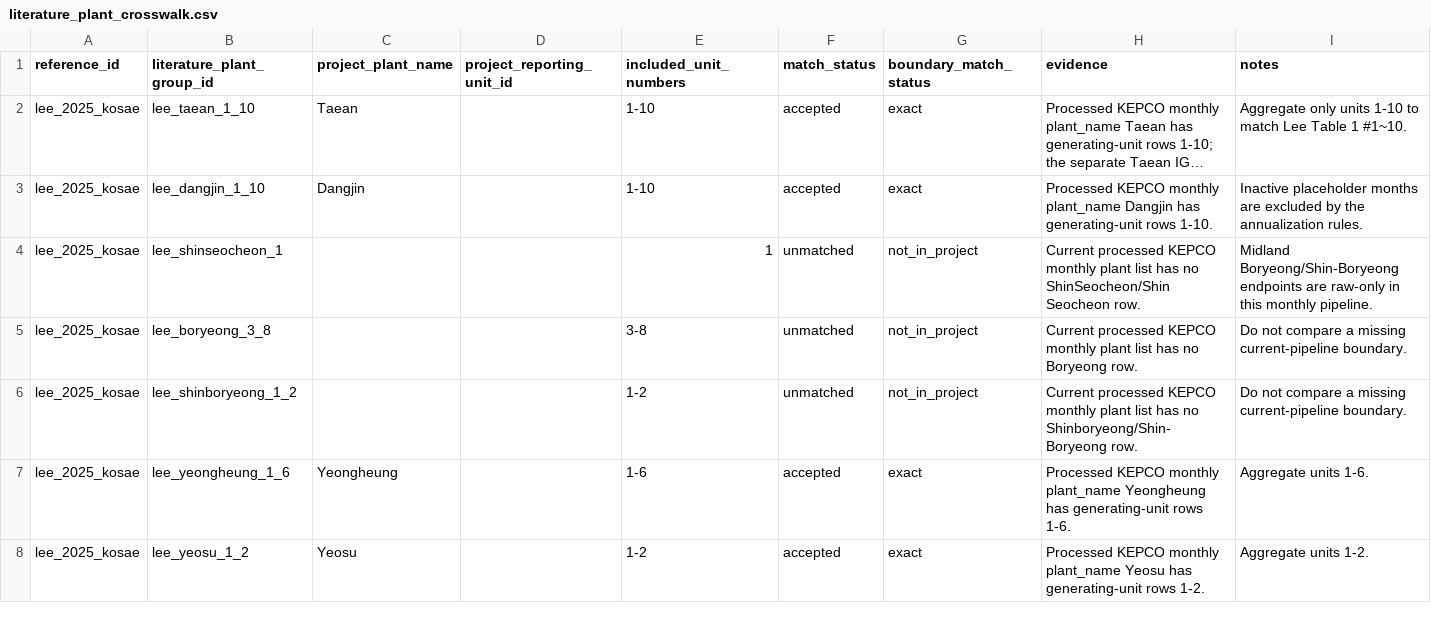
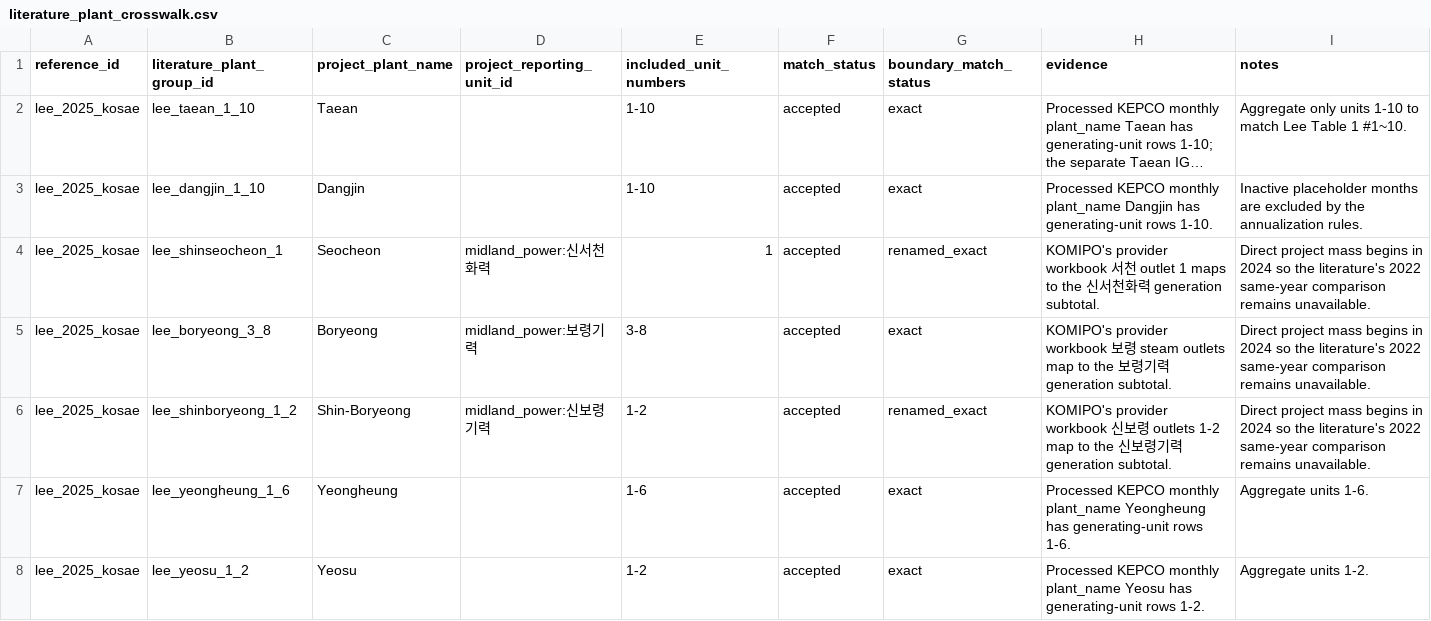
Before and after one commit to yh7649/NZK-APHIAM, a CSV file: docs/references/emission_factor_validation/literature_plant_crosswalk.csv, drawn as a sheet; only a part is shown; long unchanged cells end in …; the diff covers the shown part only; the diff names each change by its address in the sheet, - before the commit and + after, or states it on an @@ line.

```diff
--- a/docs/references/emission_factor_validation/literature_plant_crosswalk.csv
+++ b/docs/references/emission_factor_validation/literature_plant_crosswalk.csv
-C4 (project_plant_name): (empty)
+C4 (project_plant_name): Seocheon
-D4 (project_reporting_unit_id): (empty)
+D4 (project_reporting_unit_id): midland_power:신서천화력
-F4:F6 (match_status): unmatched
+F4:F6 (match_status): accepted
-G4 (boundary_match_status): not_in_project
+G4 (boundary_match_status): renamed_exact
-H4 (evidence): Current processed KEPCO monthly plant list has no ShinSeocheon/Shin Seocheon row.
+H4 (evidence): KOMIPO's provider workbook 서천 outlet 1 maps to the 신서천화력 generation subtotal.
-I4 (notes): Midland Boryeong/Shin-Boryeong endpoints are raw-only in this monthly pipeline.
+I4 (notes): Direct project mass begins in 2024 so the literature's 2022 same-year comparison remains unavailable.
-C5 (project_plant_name): (empty)
+C5 (project_plant_name): Boryeong
-D5 (project_reporting_unit_id): (empty)
+D5 (project_reporting_unit_id): midland_power:보령기력
-G5 (boundary_match_status): not_in_project
+G5 (boundary_match_status): exact
-H5 (evidence): Current processed KEPCO monthly plant list has no Boryeong row.
+H5 (evidence): KOMIPO's provider workbook 보령 steam outlets map to the 보령기력 generation subtotal.
-I5:I6 (notes): Do not compare a missing current-pipeline boundary.
+I5:I6 (notes): Direct project mass begins in 2024 so the literature's 2022 same-year comparison remains unavailable.
-C6 (project_plant_name): (empty)
+C6 (project_plant_name): Shin-Boryeong
-D6 (project_reporting_unit_id): (empty)
+D6 (project_reporting_unit_id): midland_power:신보령기력
-G6 (boundary_match_status): not_in_project
+G6 (boundary_match_status): renamed_exact
-H6 (evidence): Current processed KEPCO monthly plant list has no Shinboryeong/Shin-Boryeong row.
+H6 (evidence): KOMIPO's provider workbook 신보령 outlets 1-2 map to the 신보령기력 generation subtotal.
```
Also changed, not shown: 26 edited cells elsewhere in this file, docs/references/emission_factor_validation/literature_benchmarks.csv, 9 other files.
